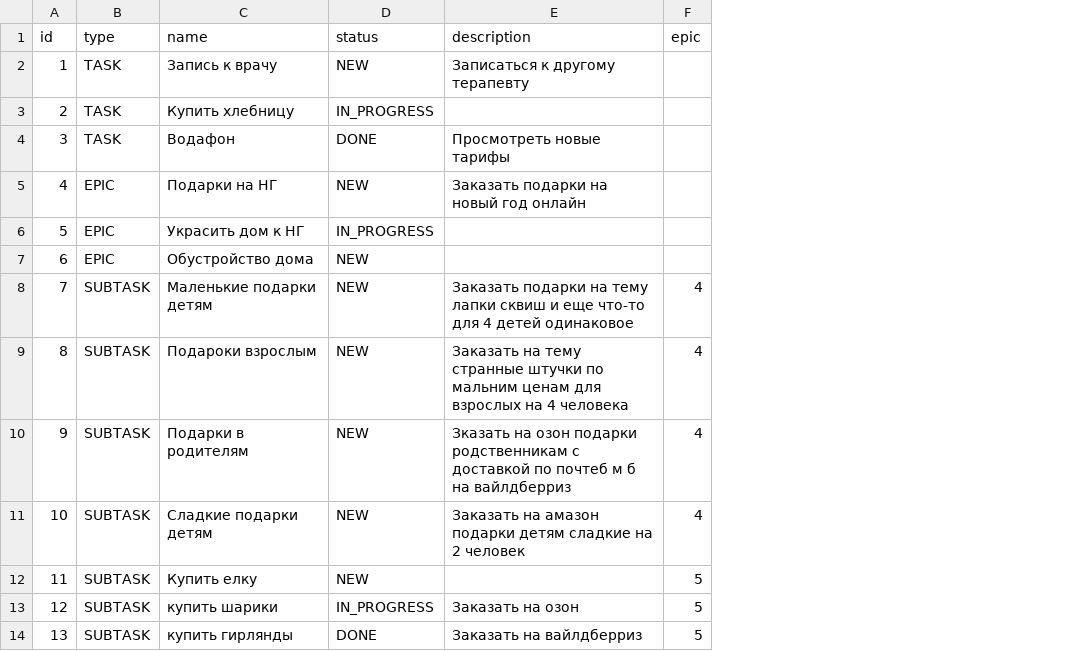
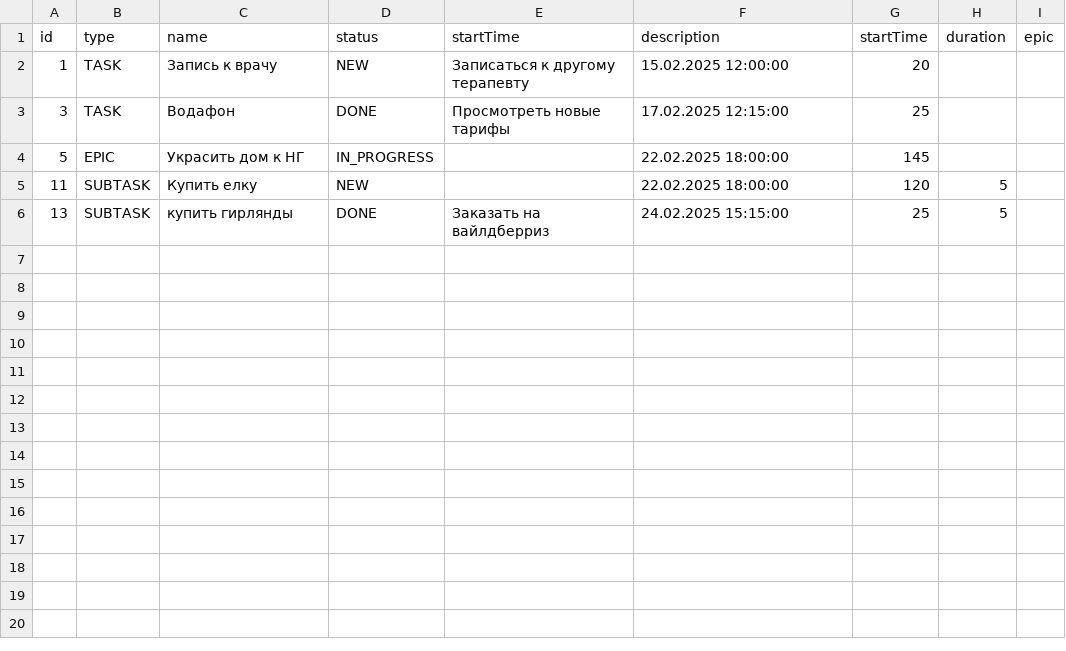
Before and after one commit to oksana-luk/java-kanban, a CSV file: data.csv, drawn as a sheet; removed rows and columns are numbered as before the commit, all else as after; the diff names each change by its address in the sheet, - before the commit and + after, or states it on an @@ line.

```diff
--- a/data.csv
+++ b/data.csv
+column E (startTime), rows 2-6: Записаться к другому терапевту | Просмотреть новые тарифы |  |  | Заказать на вайлдберриз
+column G (startTime), rows 2-6: 20 | 25 | 145 | 120 | 25
+column H (duration), rows 5-6: 5 | 5
-F2 (description): Записаться к другому терапевту
+F2 (description): 15.02.2025 12:00:00
-row 3: 2 | TASK | Купить хлебницу | IN_PROGRESS
-F3 (description): Просмотреть новые тарифы
+F3 (description): 17.02.2025 12:15:00
-row 5: 4 | EPIC | Подарки на НГ | NEW | Заказать подарки на новый год онлайн
-F4 (description): (empty)
+F4 (description): 22.02.2025 18:00:00
-row 7: 6 | EPIC | Обустройство дома | NEW
-row 8: 7 | SUBTASK | Маленькие подарки детям | NEW | Заказать подарки на тему лапки сквиш и еще что-то для 4 детей одинаковое | 4
-row 9: 8 | SUBTASK | Подароки взрослым | NEW | Заказать на тему странные штучки по мальним ценам для взрослых на 4 человека | 4
-row 10: 9 | SUBTASK | Подарки в родителям | NEW | Зказать на озон подарки родственникам с доставкой по почтеб м б на вайлдберриз | 4
-row 11: 10 | SUBTASK | Сладкие подарки детям | NEW | Заказать на амазон подарки детям сладкие на 2 человек | 4
-F5 (description): (empty)
+F5 (description): 22.02.2025 18:00:00
-I5 (epic): 5
+I5 (epic): (empty)
-row 13: 12 | SUBTASK | купить шарики | IN_PROGRESS | Заказать на озон | 5
-F6 (description): Заказать на вайлдберриз
+F6 (description): 24.02.2025 15:15:00
-I6 (epic): 5
+I6 (epic): (empty)
```
Also changed, not shown: data_test_shouldLoadFromNotEmptyFile.csv, 10 other files.
